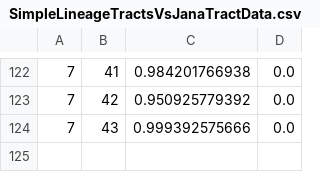
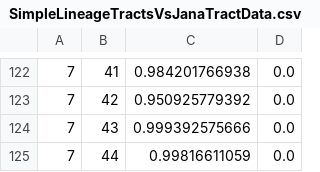
Before and after one commit to Robbie1977/DrosAdultTAGdomains, a CSV file: refData/SimpleLineageTractsVsJanaTractData.csv, drawn as a sheet; only a part is shown, gaps mark what is left out.

Commit message:
updated results

```diff
--- a/refData/SimpleLineageTractsVsJanaTractData.csv
+++ b/refData/SimpleLineageTractsVsJanaTractData.csv
@@ -124 +124,2 @@
 7,43,0.999392575666,0.0
+7,44,0.99816611059,0.0
```
